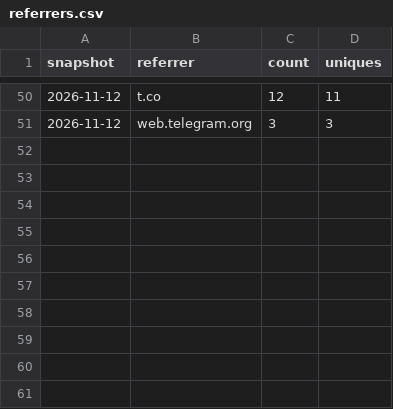
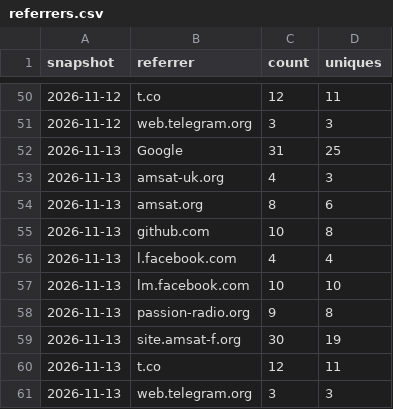
Before and after one commit to g4dpz/AmsatDroidFree, a CSV file: docs/traffic/referrers.csv, drawn as a sheet; only a part is shown, gaps mark what is left out; the diff names each change by its address in the sheet, - before the commit and + after, or states it on an @@ line.

```diff
--- a/docs/traffic/referrers.csv
+++ b/docs/traffic/referrers.csv
+row 52: 2026-11-13 | Google | 31 | 25
+row 53: 2026-11-13 | amsat-uk.org | 4 | 3
+row 54: 2026-11-13 | amsat.org | 8 | 6
+row 55: 2026-11-13 | github.com | 10 | 8
+row 56: 2026-11-13 | l.facebook.com | 4 | 4
+row 57: 2026-11-13 | lm.facebook.com | 10 | 10
+row 58: 2026-11-13 | passion-radio.org | 9 | 8
+row 59: 2026-11-13 | site.amsat-f.org | 30 | 19
+row 60: 2026-11-13 | t.co | 12 | 11
+row 61: 2026-11-13 | web.telegram.org | 3 | 3
```
Also changed, not shown: docs/traffic/popular_paths.csv.
